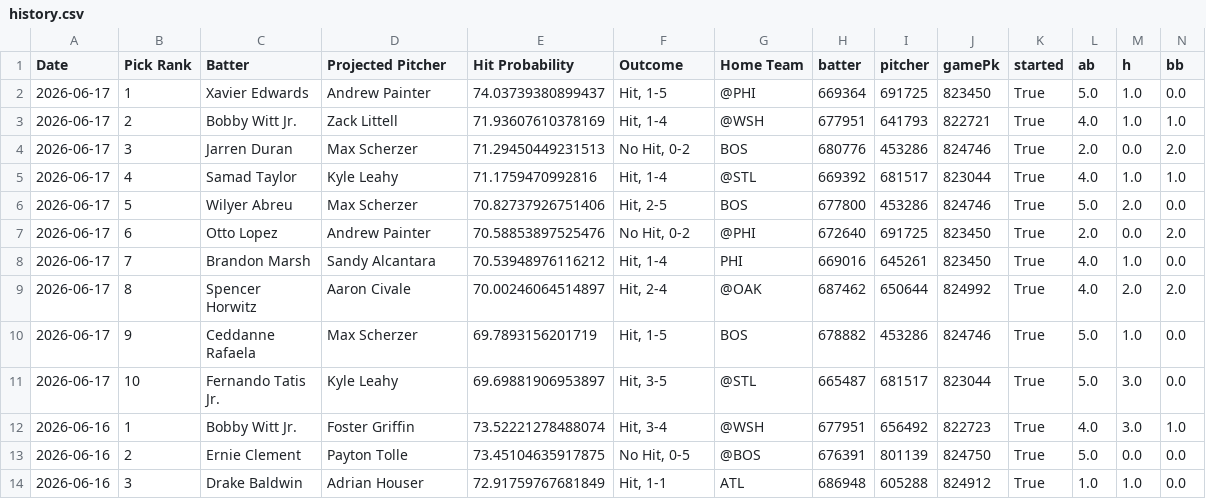
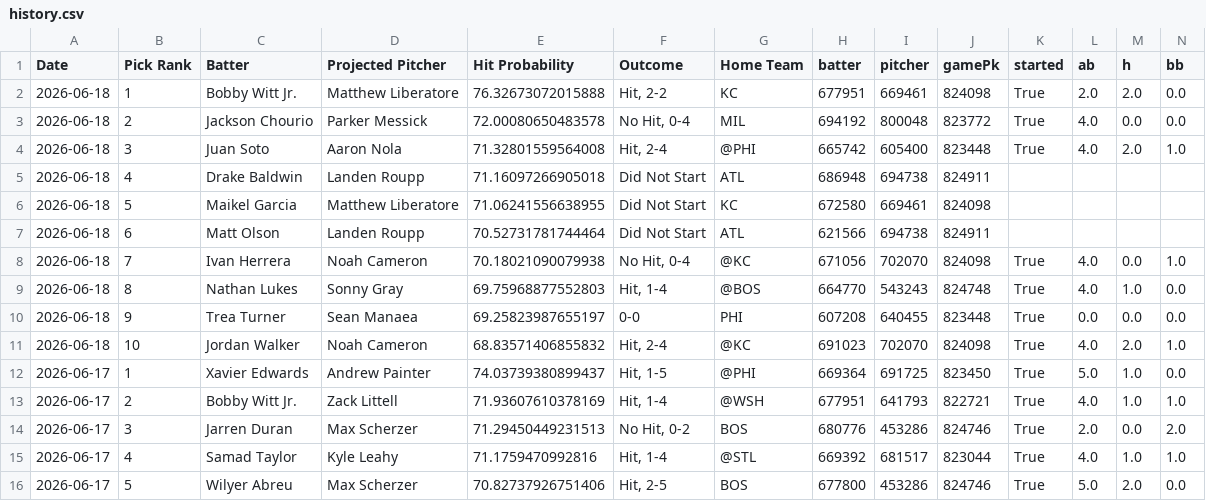
Before and after one commit to TheBreakdownPoint/PickHelper, a CSV file: history.csv, drawn as a sheet; only a part is shown; the shorter side is filled out with more unchanged rows; rows hold the shown columns only; the diff names each change by its address in the sheet, - before the commit and + after, or states it on an @@ line.

Commit message:
Daily history update 2026-06-19 14:00:08

```diff
--- a/history.csv
+++ b/history.csv
+row 2: 2026-06-18 | 1 | Bobby Witt Jr. | Matthew Liberatore | 76.32673072015888 | Hit, 2-2 | KC | 677951 | 669461 | 824098 | True | 2.0 | 2.0 | 0.0
+row 3: 2026-06-18 | 2 | Jackson Chourio | Parker Messick | 72.00080650483578 | No Hit, 0-4 | MIL | 694192 | 800048 | 823772 | True | 4.0 | 0.0 | 0.0
+row 4: 2026-06-18 | 3 | Juan Soto | Aaron Nola | 71.32801559564008 | Hit, 2-4 | @PHI | 665742 | 605400 | 823448 | True | 4.0 | 2.0 | 1.0
+row 5: 2026-06-18 | 4 | Drake Baldwin | Landen Roupp | 71.16097266905018 | Did Not Start | ATL | 686948 | 694738 | 824911
+row 6: 2026-06-18 | 5 | Maikel Garcia | Matthew Liberatore | 71.06241556638955 | Did Not Start | KC | 672580 | 669461 | 824098
+row 7: 2026-06-18 | 6 | Matt Olson | Landen Roupp | 70.52731781744464 | Did Not Start | ATL | 621566 | 694738 | 824911
+row 8: 2026-06-18 | 7 | Ivan Herrera | Noah Cameron | 70.18021090079938 | No Hit, 0-4 | @KC | 671056 | 702070 | 824098 | True | 4.0 | 0.0 | 1.0
+row 9: 2026-06-18 | 8 | Nathan Lukes | Sonny Gray | 69.75968877552803 | Hit, 1-4 | @BOS | 664770 | 543243 | 824748 | True | 4.0 | 1.0 | 0.0
+row 10: 2026-06-18 | 9 | Trea Turner | Sean Manaea | 69.25823987655197 | 0-0 | PHI | 607208 | 640455 | 823448 | True | 0.0 | 0.0 | 0.0
+row 11: 2026-06-18 | 10 | Jordan Walker | Noah Cameron | 68.83571406855832 | Hit, 2-4 | @KC | 691023 | 702070 | 824098 | True | 4.0 | 2.0 | 1.0
```
